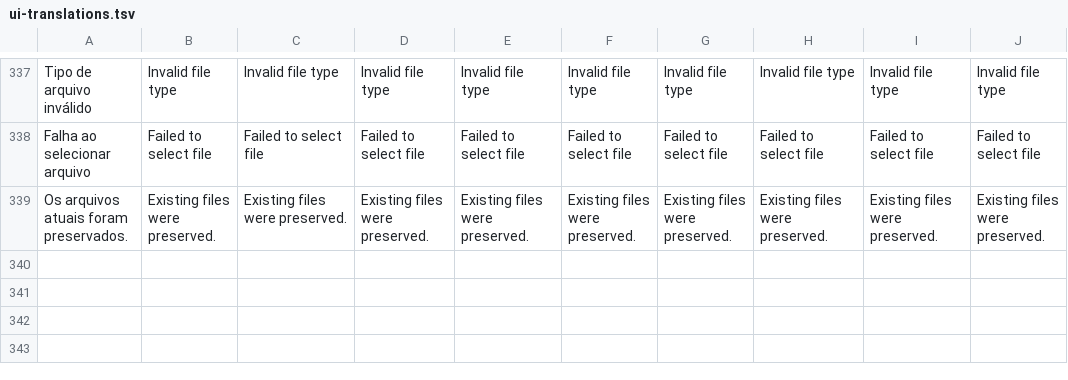
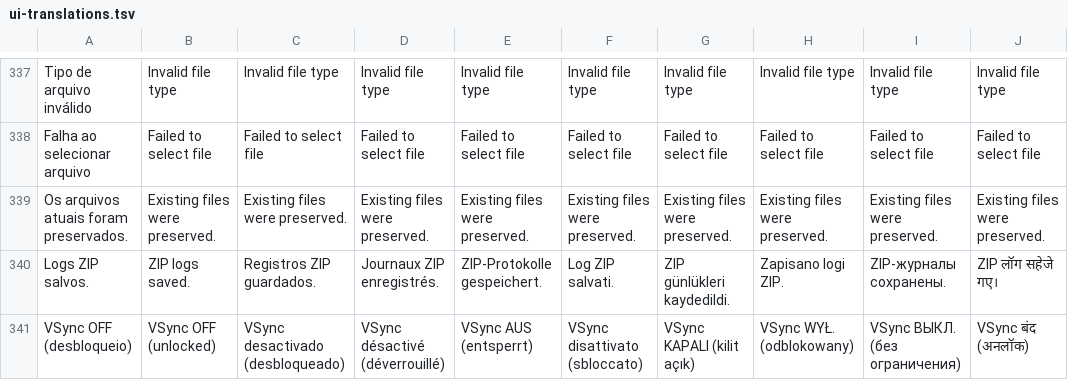
Before and after one commit to NecroArchive/tlou-remastered-android, a TSV file: android-launcher/app/src/main/assets/ui-translations.tsv, drawn as a sheet; only a part is shown, gaps mark what is left out; the diff names each change by its address in the sheet, - before the commit and + after, or states it on an @@ line.

Commit message:
fix(tlou): translate saved logs and unlocked VSync summary across app languages

```diff
--- a/android-launcher/app/src/main/assets/ui-translations.tsv
+++ b/android-launcher/app/src/main/assets/ui-translations.tsv
+row 340: Logs ZIP salvos. | ZIP logs saved. | Registros ZIP guardados. | Journaux ZIP enregistrés. | ZIP-Protokolle gespeichert. | Log ZIP salvati. | ZIP günlükleri kaydedildi. | Zapisano logi ZIP. | ZIP-журналы сохранены. | ZIP लॉग सहेजे गए।
+row 341: VSync OFF (desbloqueio) | VSync OFF (unlocked) | VSync desactivado (desbloqueado) | VSync désactivé (déverrouillé) | VSync AUS (entsperrt) | VSync disattivato (sbloccato) | VSync KAPALI (kilit açık) | VSync WYŁ. (odblokowany) | VSync ВЫКЛ. (без ограничения) | VSync बंद (अनलॉक)
```
